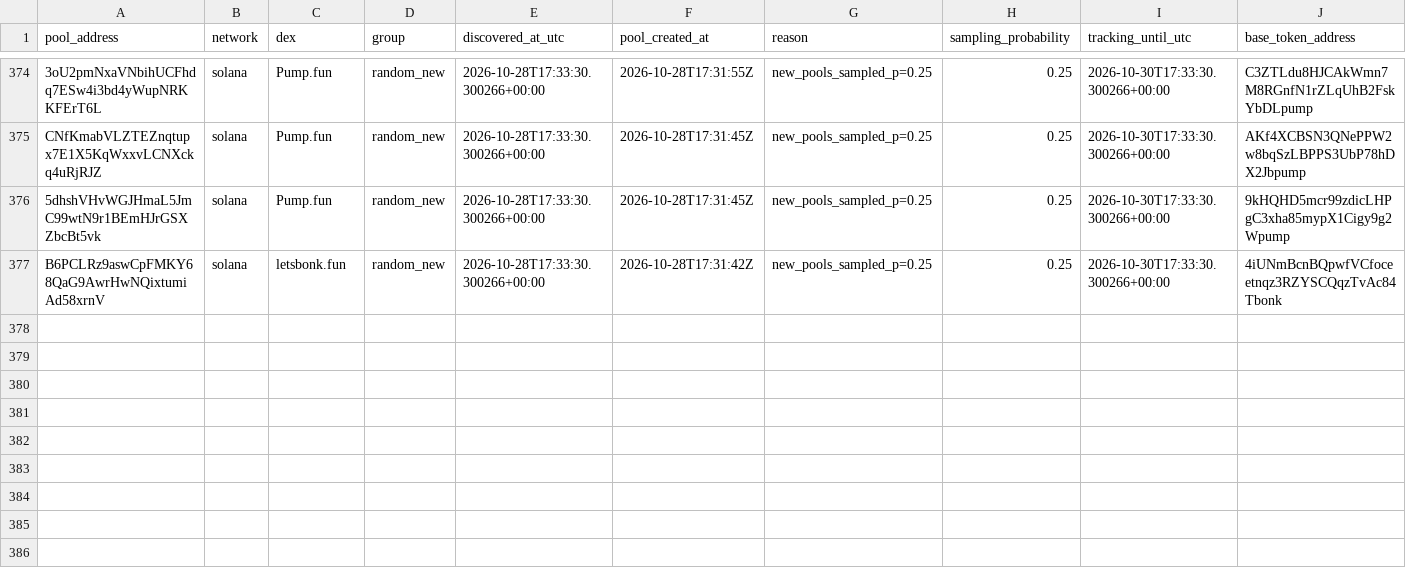
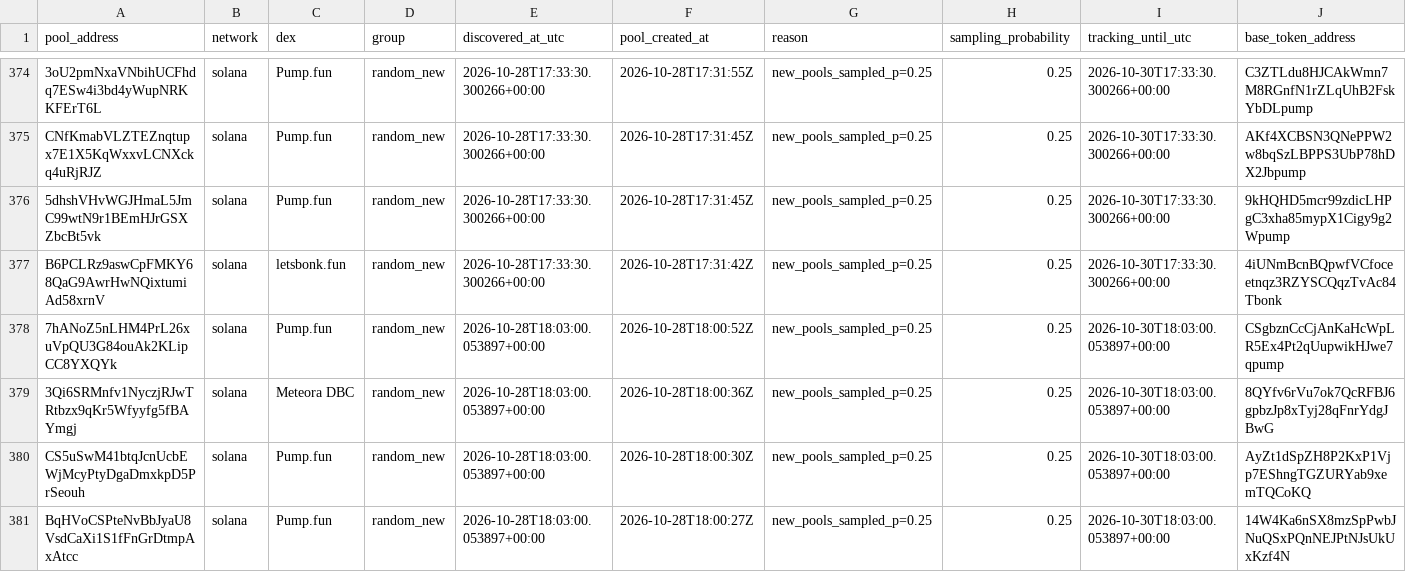
Before and after one commit to TheoooBa/Solana-Memecoin-Analysis, a CSV file: raw/pool_registry/2026-10-28.csv, drawn as a sheet; only a part is shown, gaps mark what is left out; rows hold the shown columns only; the diff names each change by its address in the sheet, - before the commit and + after, or states it on an @@ line.

```diff
--- a/raw/pool_registry/2026-10-28.csv
+++ b/raw/pool_registry/2026-10-28.csv
+row 378: 7hANoZ5nLHM4PrL26xuVpQU3G84ouAk2KLipCC8YXQYk | solana | Pump.fun | random_new | 2026-10-28T18:03:00.053897+00:00 | 2026-10-28T18:00:52Z | new_pools_sampled_p=0.25 | 0.25 | 2026-10-30T18:03:00.053897+00:00 | CSgbznCcCjAnKaHcWpLR5Ex4Pt2qUupwikHJwe7qpump
+row 379: 3Qi6SRMnfv1NyczjRJwTRtbzx9qKr5Wfyyfg5fBAYmgj | solana | Meteora DBC | random_new | 2026-10-28T18:03:00.053897+00:00 | 2026-10-28T18:00:36Z | new_pools_sampled_p=0.25 | 0.25 | 2026-10-30T18:03:00.053897+00:00 | 8QYfv6rVu7ok7QcRFBJ6gpbzJp8xTyj28qFnrYdgJBwG
+row 380: CS5uSwM41btqJcnUcbEWjMcyPtyDgaDmxkpD5PrSeouh | solana | Pump.fun | random_new | 2026-10-28T18:03:00.053897+00:00 | 2026-10-28T18:00:30Z | new_pools_sampled_p=0.25 | 0.25 | 2026-10-30T18:03:00.053897+00:00 | AyZt1dSpZH8P2KxP1Vjp7EShngTGZURYab9xemTQCoKQ
+row 381: BqHVoCSPteNvBbJyaU8VsdCaXi1S1fFnGrDtmpAxAtcc | solana | Pump.fun | random_new | 2026-10-28T18:03:00.053897+00:00 | 2026-10-28T18:00:27Z | new_pools_sampled_p=0.25 | 0.25 | 2026-10-30T18:03:00.053897+00:00 | 14W4Ka6nSX8mzSpPwbJNuQSxPQnNEJPtNJsUkUxKzf4N
```
Also changed, not shown: logs/runs/2026-10-28.csv, raw/new_pool_ranks/2026-10-28.csv, 5 other files.
